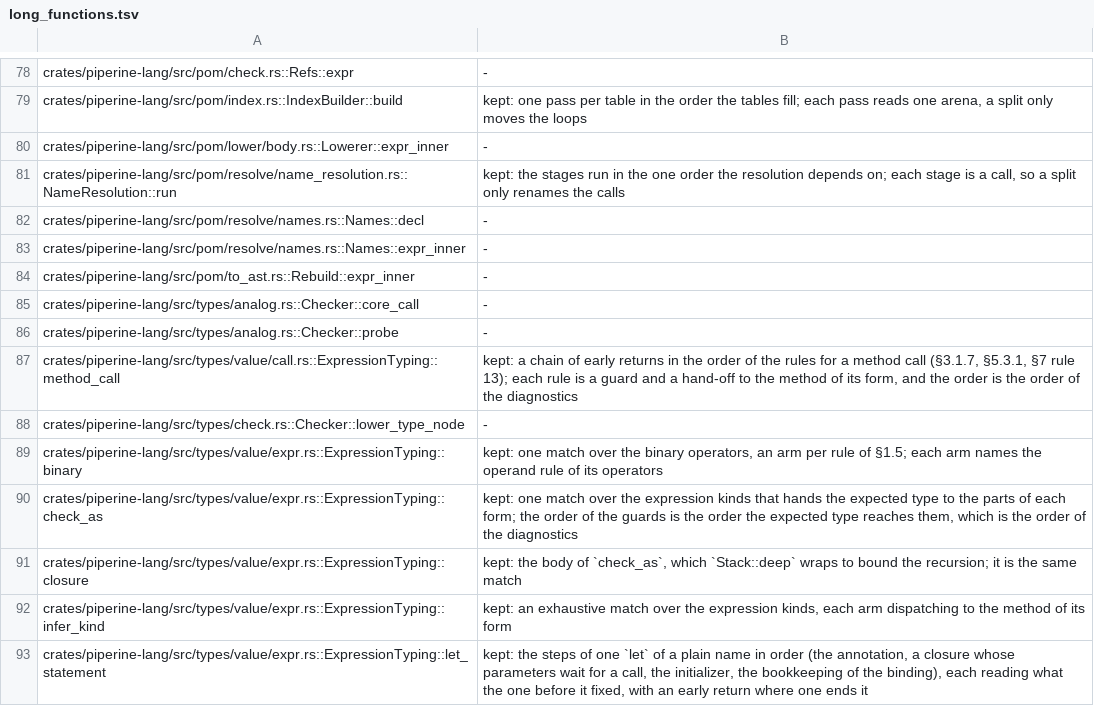
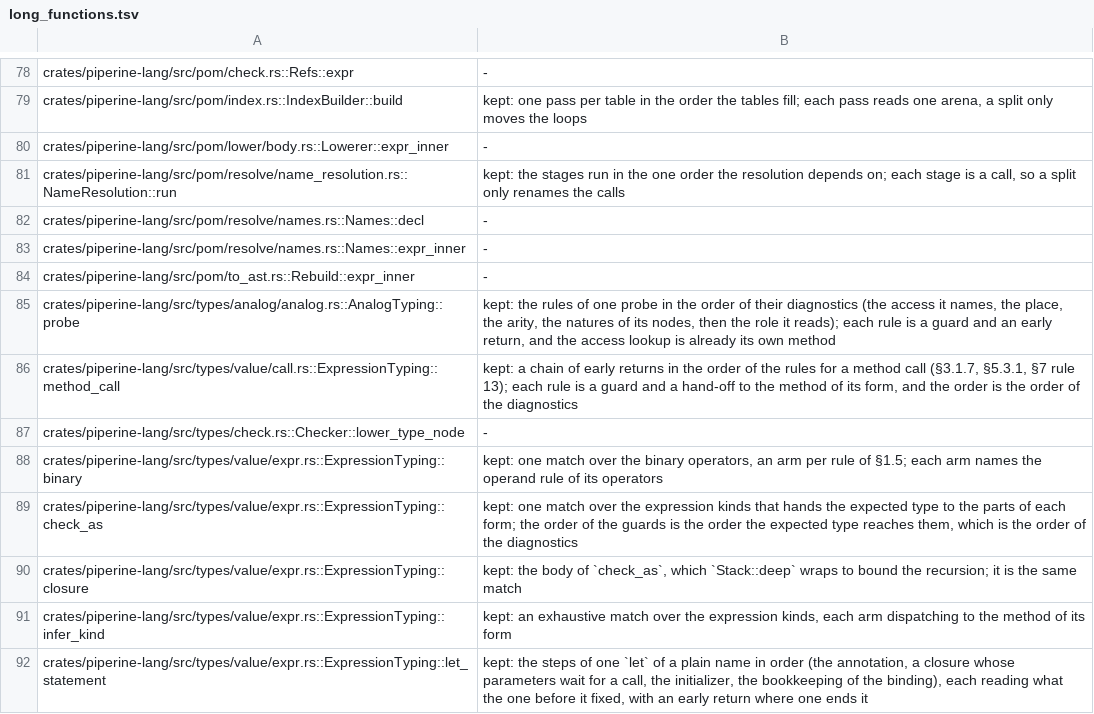
Before and after one commit to vkeslarek/piperine, a TSV file: crates/piperine-repository-guards/worklists/long_functions.tsv, drawn as a sheet; only a part is shown, gaps mark what is left out.

```diff
--- a/crates/piperine-repository-guards/worklists/long_functions.tsv
+++ b/crates/piperine-repository-guards/worklists/long_functions.tsv
@@ -84,4 +84,3 @@ crates/piperine-lang/src/pom/resolve/names.rs::Names::expr_inner	-
 crates/piperine-lang/src/pom/to_ast.rs::Rebuild::expr_inner	-
-crates/piperine-lang/src/types/analog.rs::Checker::core_call	-
-crates/piperine-lang/src/types/analog.rs::Checker::probe	-
+crates/piperine-lang/src/types/analog/analog.rs::AnalogTyping::probe	kept: the rules of one probe in the order of their diagnostics (the access it names, the place, the arity, the natures of its nodes, then the role it reads); each rule is a guard and an early return, and the access lookup is already its own method
 crates/piperine-lang/src/types/value/call.rs::ExpressionTyping::method_call	kept: a chain of early returns in the order of the rules for a method call (§3.1.7, §5.3.1, §7 rule 13); each rule is a guard and a hand-off to the method of its form, and the order is the order of the diagnostics
```
Also changed, not shown: crates/piperine-repository-guards/allowances/piperine-lang/free_functions.tsv, crates/piperine-repository-guards/allowances/piperine-lang/impls_away_from_their_type.tsv, 27 other files.
